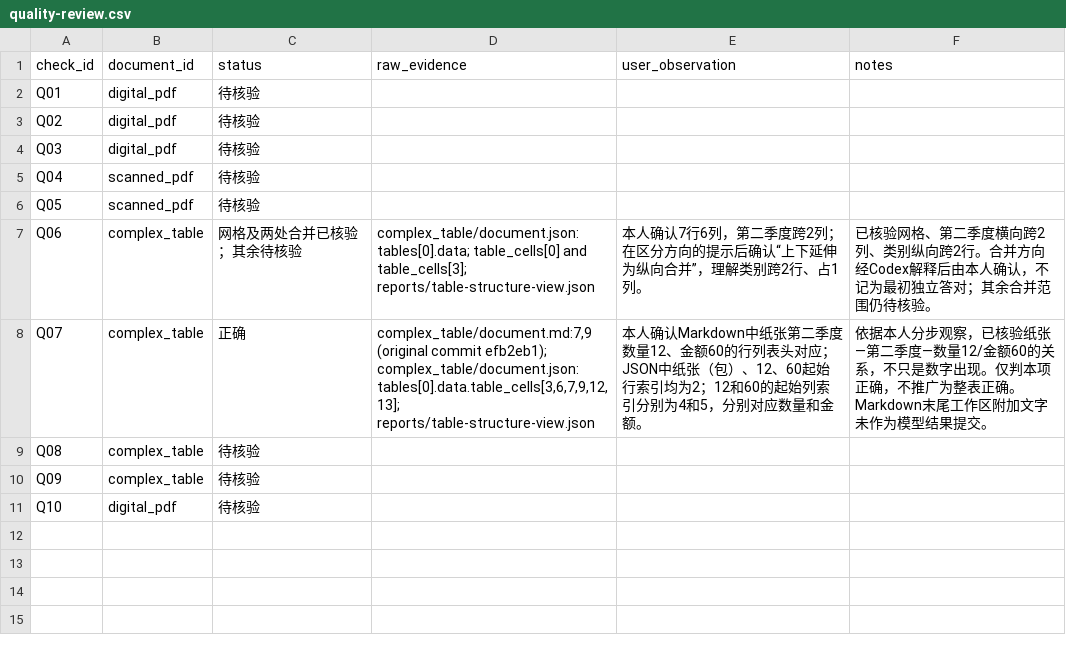
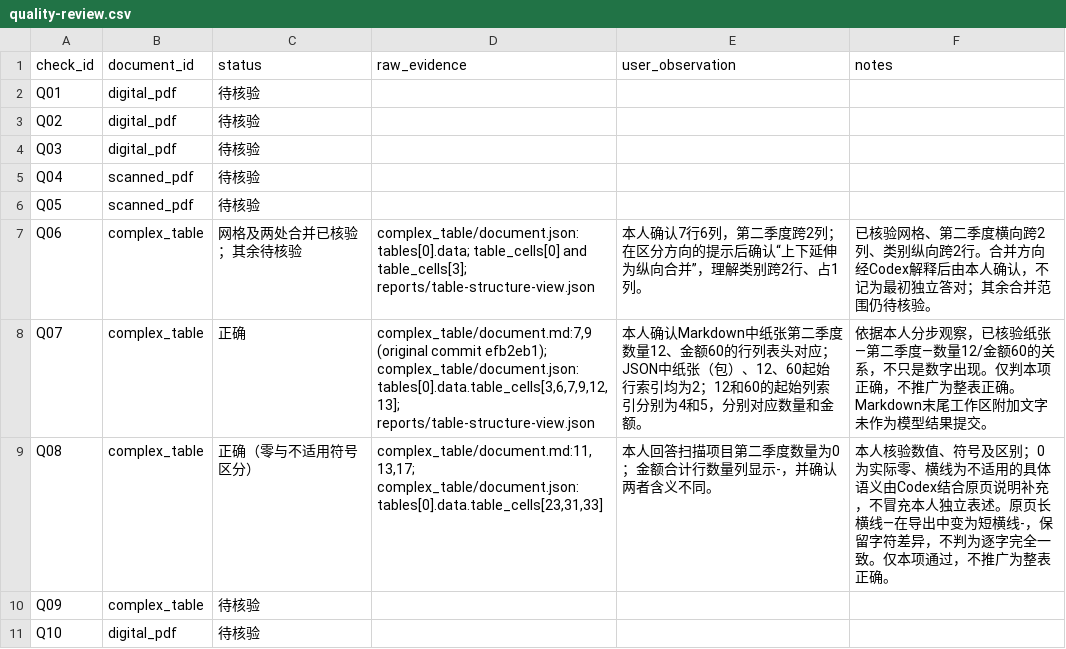
Before and after one commit to yaxiaodang/multimodal-ai-bootcamp, a CSV file: week06/reports/quality-review.csv, drawn as a sheet.

Commit message:
docs(week06): record zero and not-applicable symbol review

```diff
--- a/week06/reports/quality-review.csv
+++ b/week06/reports/quality-review.csv
@@ -8,3 +8,3 @@ Q06,complex_table,网格及两处合并已核验；其余待核验,complex_table
 Q07,complex_table,正确,"complex_table/document.md:7,9 (original commit efb2eb1); complex_table/document.json: tables[0].data.table_cells[3,6,7,9,12,13]; reports/table-structure-view.json",本人确认Markdown中纸张第二季度数量12、金额60的行列表头对应；JSON中纸张（包）、12、60起始行索引均为2；12和60的起始列索引分别为4和5，分别对应数量和金额。,依据本人分步观察，已核验纸张—第二季度—数量12/金额60的关系，不只是数字出现。仅判本项正确，不推广为整表正确。Markdown末尾工作区附加文字未作为模型结果提交。
-Q08,complex_table,待核验,,,
+Q08,complex_table,正确（零与不适用符号区分）,"complex_table/document.md:11,13,17; complex_table/document.json: tables[0].data.table_cells[23,31,33]",本人回答扫描项目第二季度数量为0；金额合计行数量列显示-，并确认两者含义不同。,本人核验数值、符号及区别；0为实际零、横线为不适用的具体语义由Codex结合原页说明补充，不冒充本人独立表述。原页长横线—在导出中变为短横线-，保留字符差异，不判为逐字完全一致。仅本项通过，不推广为整表正确。
 Q09,complex_table,待核验,,,
```
Also changed, not shown: week06/runs/baseline-20261105T152012-076969/review.csv, 2 other files.
